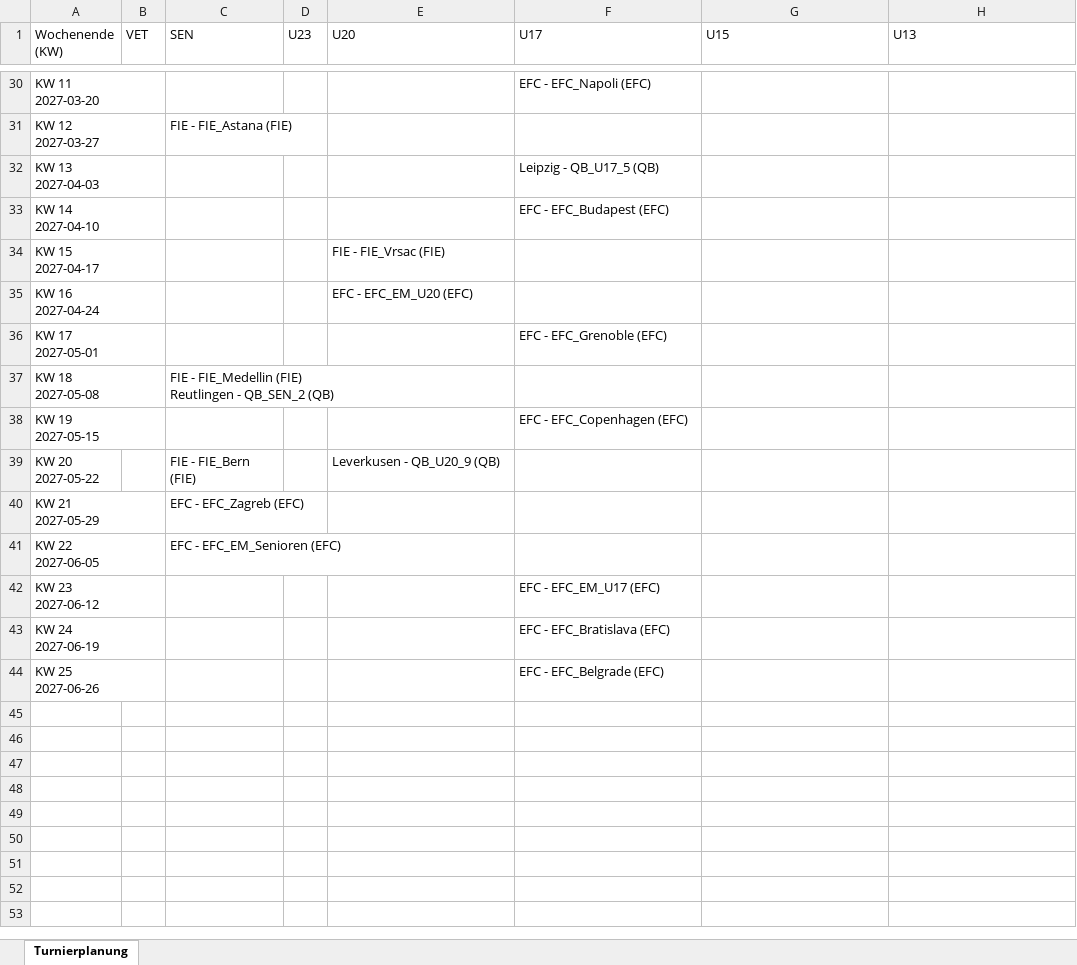
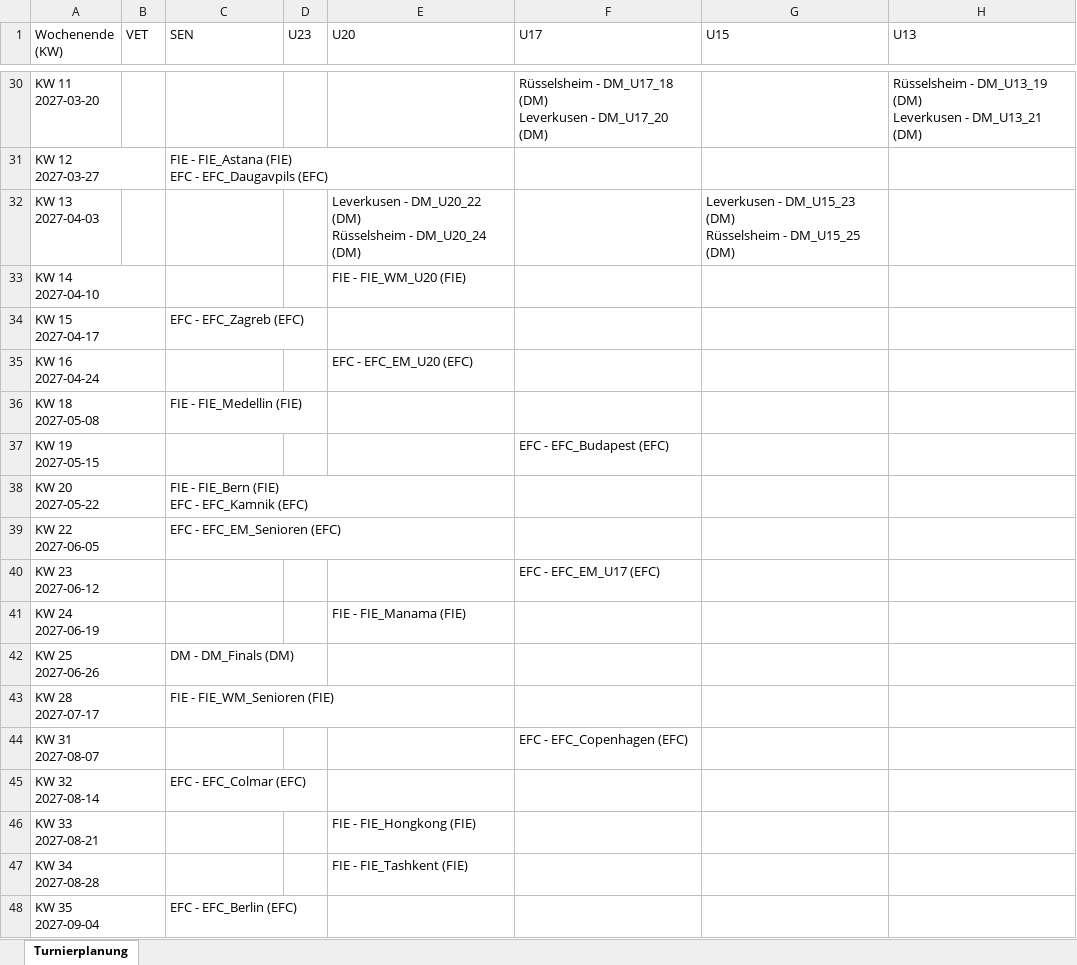
Before and after one commit to JensLeMue/Turnierplanung, an Excel workbook: Turnierplanung.xlsx, sheet Turnierplanung, drawn as a sheet; only a part is shown, gaps mark what is left out; values as stored, in another font and other column widths than the file's, no cell formats; removed rows and columns are numbered as before the commit, all else as after; ↵ is a line break in a cell; the diff covers the shown part only; the diff names each change by its address in the sheet, - before the commit and + after, or states it on an @@ line.

```diff
--- a/Turnierplanung.xlsx (sheet Turnierplanung)
+++ b/Turnierplanung.xlsx (sheet Turnierplanung)
-F30 (U17): EFC - EFC_Napoli (EFC)
+F30 (U17): Rüsselsheim - DM_U17_18 (DM) ↵ Leverkusen - DM_U17_20 (DM)
-H30 (U13): (empty)
+H30 (U13): Rüsselsheim - DM_U13_19 (DM) ↵ Leverkusen - DM_U13_21 (DM)
-C31 (SEN): FIE - FIE_Astana (FIE)
+C31 (SEN): FIE - FIE_Astana (FIE) ↵ EFC - EFC_Daugavpils (EFC)
-E32 (U20): (empty)
+E32 (U20): Leverkusen - DM_U20_22 (DM) ↵ Rüsselsheim - DM_U20_24 (DM)
-F32 (U17): Leipzig - QB_U17_5 (QB)
+F32 (U17): (empty)
-G32 (U15): (empty)
+G32 (U15): Leverkusen - DM_U15_23 (DM) ↵ Rüsselsheim - DM_U15_25 (DM)
-E33 (U20): (empty)
+E33 (U20): FIE - FIE_WM_U20 (FIE)
-F33 (U17): EFC - EFC_Budapest (EFC)
+F33 (U17): (empty)
-C34 (SEN): (empty)
+C34 (SEN): EFC - EFC_Zagreb (EFC)
-E34 (U20): FIE - FIE_Vrsac (FIE)
+E34 (U20): (empty)
-row 36: KW 17 ↵ 2027-05-01 |  |  |  |  | EFC - EFC_Grenoble (EFC)
-C36 (SEN): FIE - FIE_Medellin (FIE) ↵ Reutlingen - QB_SEN_2 (QB)
+C36 (SEN): FIE - FIE_Medellin (FIE)
-F37 (U17): EFC - EFC_Copenhagen (EFC)
+F37 (U17): EFC - EFC_Budapest (EFC)
-C38 (SEN): FIE - FIE_Bern (FIE)
+C38 (SEN): FIE - FIE_Bern (FIE) ↵ EFC - EFC_Kamnik (EFC)
-E38 (U20): Leverkusen - QB_U20_9 (QB)
+E38 (U20): (empty)
-row 40: KW 21 ↵ 2027-05-29 |  | EFC - EFC_Zagreb (EFC)
-E41 (U20): (empty)
+E41 (U20): FIE - FIE_Manama (FIE)
-F41 (U17): EFC - EFC_Bratislava (EFC)
+F41 (U17): (empty)
-C42 (SEN): (empty)
+C42 (SEN): DM - DM_Finals (DM)
-F42 (U17): EFC - EFC_Belgrade (EFC)
+F42 (U17): (empty)
+row 43: KW 28 ↵ 2027-07-17 |  | FIE - FIE_WM_Senioren (FIE)
+row 44: KW 31 ↵ 2027-08-07 |  |  |  |  | EFC - EFC_Copenhagen (EFC)
+row 45: KW 32 ↵ 2027-08-14 |  | EFC - EFC_Colmar (EFC)
+row 46: KW 33 ↵ 2027-08-21 |  |  |  | FIE - FIE_Hongkong (FIE)
+row 47: KW 34 ↵ 2027-08-28 |  |  |  | FIE - FIE_Tashkent (FIE)
+row 48: KW 35 ↵ 2027-09-04 |  | EFC - EFC_Berlin (EFC)
```
Also changed, not shown: 63 edited cells elsewhere in this sheet, cell formats, 5 other files.
